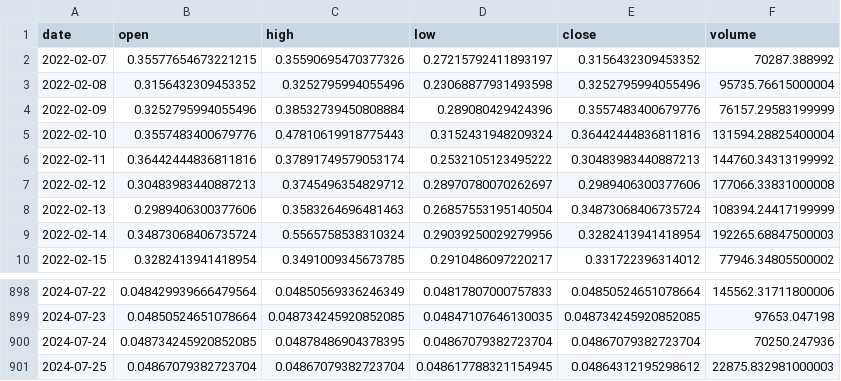
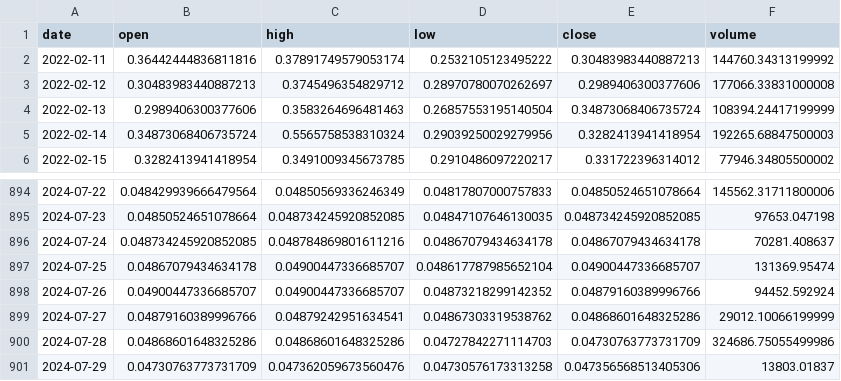
Before and after one commit to Sapient-Predictive-Analytics/dataportal, a CSV file: tokens/MIN.csv, drawn as a sheet; only a part is shown, gaps mark what is left out.

Commit message:
Add files via upload

```diff
--- a/tokens/MIN.csv
+++ b/tokens/MIN.csv
@@ -1,6 +1,2 @@
 date,open,high,low,close,volume
-2022-02-07,0.35577654673221215,0.35590695470377326,0.27215792411893197,0.3156432309453352,70287.388992
-2022-02-08,0.3156432309453352,0.3252795994055496,0.23068877931493598,0.3252795994055496,95735.76615000004
-2022-02-09,0.3252795994055496,0.38532739450808884,0.289080429424396,0.3557483400679776,76157.29583199999
-2022-02-10,0.3557483400679776,0.47810619918775443,0.3152431948209324,0.36442444836811816,131594.28825400004
 2022-02-11,0.36442444836811816,0.37891749579053174,0.2532105123495222,0.30483983440887213,144760.34313199992
@@ -899,3 +895,7 @@ date,open,high,low,close,volume
 2024-07-23,0.04850524651078664,0.048734245920852085,0.04847107646130035,0.048734245920852085,97653.047198
-2024-07-24,0.048734245920852085,0.04878486904378395,0.04867079382723704,0.04867079382723704,70250.247936
-2024-07-25,0.04867079382723704,0.04867079382723704,0.048617788321154945,0.04864312195298612,22875.832981000003
+2024-07-24,0.048734245920852085,0.048784869801611216,0.04867079434634178,0.04867079434634178,70281.408637
+2024-07-25,0.04867079434634178,0.04900447336685707,0.048617787985652104,0.04900447336685707,131369.95474
+2024-07-26,0.04900447336685707,0.04900447336685707,0.04873218299142352,0.04879160389996766,94452.592924
+2024-07-27,0.04879160389996766,0.04879242951634541,0.04867303319538762,0.04868601648325286,29012.10066199999
+2024-07-28,0.04868601648325286,0.04868601648325286,0.04727842271114703,0.04730763773731709,324686.75055499986
+2024-07-29,0.04730763773731709,0.047362059673560476,0.04730576173313258,0.047356568513405306,13803.01837
```
